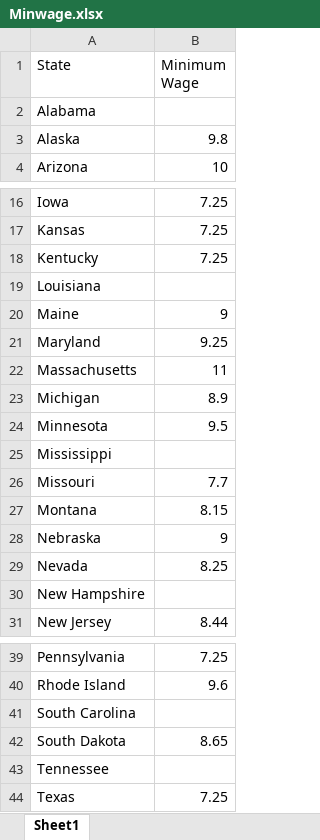
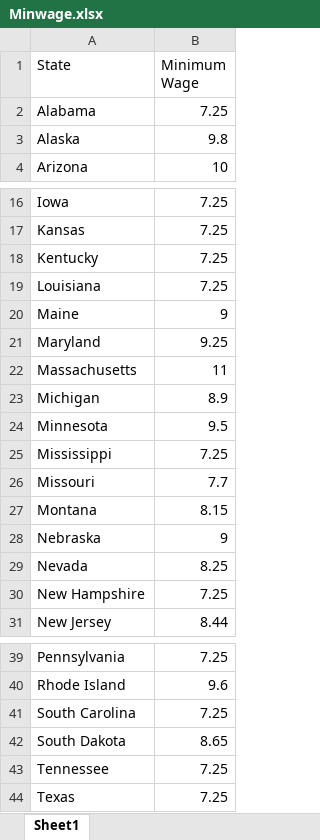
Before and after one commit to NMilind/HackNC2017, an Excel workbook: data/Minwage.xlsx, sheet Sheet1, drawn as a sheet; only a part is shown, gaps mark what is left out; values as stored, in another font and other column widths than the file's, no borders; the diff names each change by its address in the sheet, - before the commit and + after, or states it on an @@ line.

Commit message:
Updated minimum wage

```diff
--- a/data/Minwage.xlsx (sheet Sheet1)
+++ b/data/Minwage.xlsx (sheet Sheet1)
-B2 (Minimum Wage): (empty)
+B2 (Minimum Wage): 7.25
-B19 (Minimum Wage): (empty)
+B19 (Minimum Wage): 7.25
-B25 (Minimum Wage): (empty)
+B25 (Minimum Wage): 7.25
-B30 (Minimum Wage): (empty)
+B30 (Minimum Wage): 7.25
-B41 (Minimum Wage): (empty)
+B41 (Minimum Wage): 7.25
-B43 (Minimum Wage): (empty)
+B43 (Minimum Wage): 7.25
```
Also changed, not shown: 1 other file.
